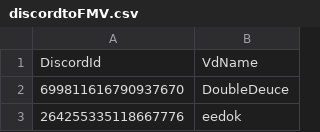
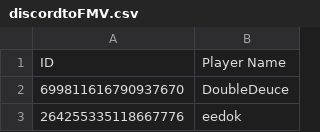
Before and after one commit to k1tig/velocidrone_RaceNite, a CSV file: csvform/discordtoFMV.csv, drawn as a sheet; only a part is shown.

Commit message:
fixed bug i n racetools. Discord IDs weren't pairing with FMVcsv properly

```diff
--- a/csvform/discordtoFMV.csv
+++ b/csvform/discordtoFMV.csv
@@ -1,2 +1,2 @@
-"DiscordId","VdName"
+"ID","Player Name"
 "699811616790937670","DoubleDeuce"
```
Also changed, not shown: 7 other files.
